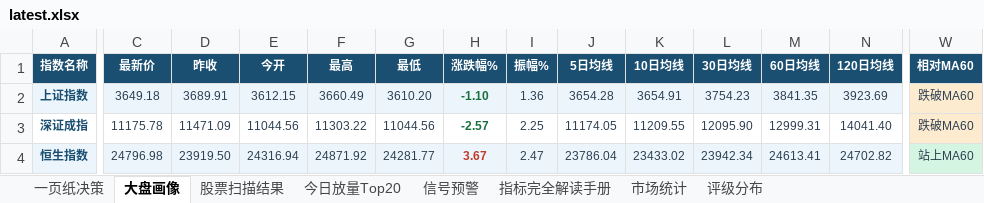
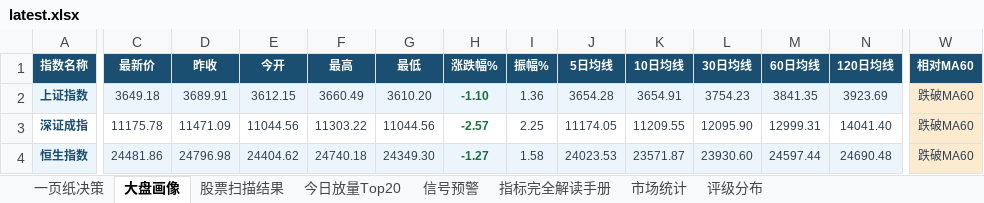
Before and after one commit to gaoyouxiaochao/stock-scanner-v79, an Excel workbook: results/latest.xlsx, sheet 大盘画像, drawn as a sheet; only a part is shown, gaps mark what is left out; values as stored, in another font and other column widths than the file's, no borders; the diff covers the shown part only; the diff names each change by its address in the sheet, - before the commit and + after, or states it on an @@ line.

```diff
--- a/results/latest.xlsx (sheet 大盘画像)
+++ b/results/latest.xlsx (sheet 大盘画像)
-C4 (最新价): 24796.98
+C4 (最新价): 24481.86
-D4 (昨收): 23919.50
+D4 (昨收): 24796.98
-E4 (今开): 24316.94
+E4 (今开): 24404.62
-F4 (最高): 24871.92
+F4 (最高): 24740.18
-G4 (最低): 24281.77
+G4 (最低): 24349.30
-H4 (涨跌幅%): 3.67
+H4 (涨跌幅%): -1.27
-H4 text colour: #C0392B
+H4 text colour: #196F3D
-I4 (振幅%): 2.47
+I4 (振幅%): 1.58
-J4 (5日均线): 23786.04
+J4 (5日均线): 24023.53
-K4 (10日均线): 23433.02
+K4 (10日均线): 23571.87
-L4 (30日均线): 23942.34
+L4 (30日均线): 23930.60
-M4 (60日均线): 24613.41
+M4 (60日均线): 24597.44
-N4 (120日均线): 24702.82
+N4 (120日均线): 24690.48
-W4 (相对MA60): 站上MA60
+W4 (相对MA60): 跌破MA60
-W4 fill: #D5F5E3
+W4 fill: #FDEBD0
```
Also changed, not shown: 5 edited cells elsewhere in this sheet, 1 other file.
